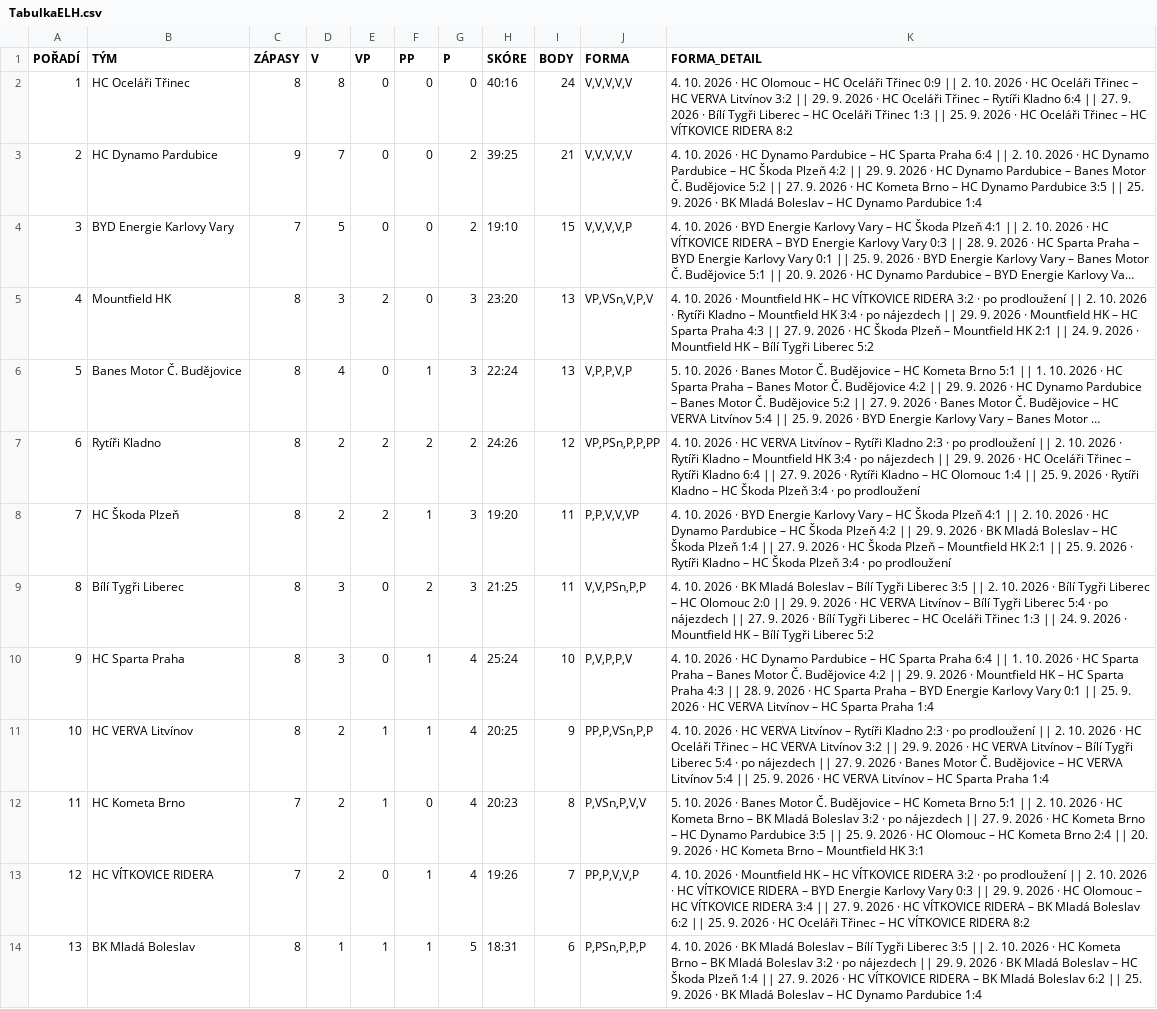
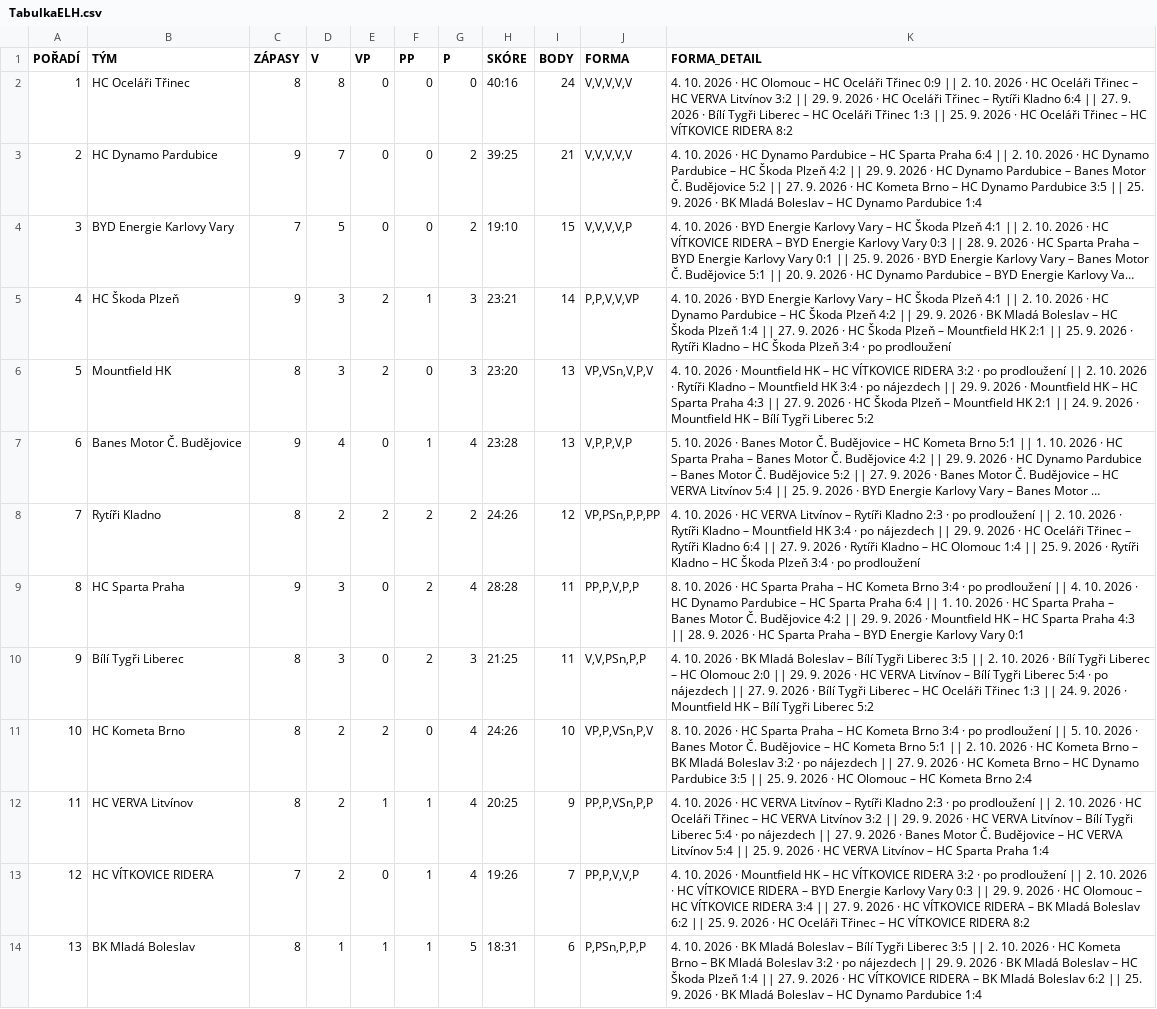
Before and after one commit to Adamos1511/ELH_IceStats, a CSV file: TabulkaELH.csv, drawn as a sheet; only a part is shown; long unchanged cells end in …; removed rows and columns are numbered as before the commit, all else as after; the diff names each change by its address in the sheet, - before the commit and + after, or states it on an @@ line.

```diff
--- a/TabulkaELH.csv
+++ b/TabulkaELH.csv
+row 5: 4 | HC Škoda Plzeň | 9 | 3 | 2 | 1 | 3 | 23:21 | 14 | P,P,V,V,VP | 4. 10. 2026 · BYD Energie Karlovy Vary – HC Škoda Plzeň 4:1 || 2. 10. 2026 · HC Dynamo Pardubice – HC Škoda Plzeň 4:2 || 29. 9. 2026 · BK Mladá Boleslav – HC Škoda Plzeň 1:4 || 27. 9. 2026 · HC Škoda Plzeň – Mountfield HK 2:1 || 25. 9. 2026 · Rytíři Kladno – HC Škoda Plzeň 3:4 · po prodloužení
@@ column A (POŘADÍ) renumbered between rows 6 and 12 @@
-C7 (ZÁPASY): 8
+C7 (ZÁPASY): 9
-G7 (P): 3
+G7 (P): 4
-H7 (SKÓRE): 22:24
+H7 (SKÓRE): 23:28
-row 8: 7 | HC Škoda Plzeň | 8 | 2 | 2 | 1 | 3 | 19:20 | 11 | P,P,V,V,VP | 4. 10. 2026 · BYD Energie Karlovy Vary – HC Škoda Plzeň 4:1 || 2. 10. 2026 · HC Dynamo Pardubice – HC Škoda Plzeň 4:2 || 29. 9. 2026 · BK Mladá Boleslav – HC Škoda Plzeň 1:4 || 27. 9. 2026 · HC Škoda Plzeň – Mountfield HK 2:1 || 25. 9. 2026 · Rytíři Kladno – HC Škoda Plzeň 3:4 · po prodloužení
+row 9: 8 | HC Sparta Praha | 9 | 3 | 0 | 2 | 4 | 28:28 | 11 | PP,P,V,P,P | 8. 10. 2026 · HC Sparta Praha – HC Kometa Brno 3:4 · po prodloužení || 4. 10. 2026 · HC Dynamo Pardubice – HC Sparta Praha 6:4 || 1. 10. 2026 · HC Sparta Praha – Banes Motor Č. Budějovice 4:2 || 29. 9. 2026 · Mountfield HK – HC Sparta Praha 4:3 || 28. 9. 2026 · HC Sparta Praha – BYD Energie Karlovy Vary 0:1
-row 10: 9 | HC Sparta Praha | 8 | 3 | 0 | 1 | 4 | 25:24 | 10 | P,V,P,P,V | 4. 10. 2026 · HC Dynamo Pardubice – HC Sparta Praha 6:4 || 1. 10. 2026 · HC Sparta Praha – Banes Motor Č. Budějovice 4:2 || 29. 9. 2026 · Mountfield HK – HC Sparta Praha 4:3 || 28. 9. 2026 · HC Sparta Praha – BYD Energie Karlovy Vary 0:1 || 25. 9. 2026 · HC VERVA Litvínov – HC Sparta Praha 1:4
+row 11: 10 | HC Kometa Brno | 8 | 2 | 2 | 0 | 4 | 24:26 | 10 | VP,P,VSn,P,V | 8. 10. 2026 · HC Sparta Praha – HC Kometa Brno 3:4 · po prodloužení || 5. 10. 2026 · Banes Motor Č. Budějovice – HC Kometa Brno 5:1 || 2. 10. 2026 · HC Kometa Brno – BK Mladá Boleslav 3:2 · po nájezdech || 27. 9. 2026 · HC Kometa Brno – HC Dynamo Pardubice 3:5 || 25. 9. 2026 · HC Olomouc – HC Kometa Brno 2:4
-row 12: 11 | HC Kometa Brno | 7 | 2 | 1 | 0 | 4 | 20:23 | 8 | P,VSn,P,V,V | 5. 10. 2026 · Banes Motor Č. Budějovice – HC Kometa Brno 5:1 || 2. 10. 2026 · HC Kometa Brno – BK Mladá Boleslav 3:2 · po nájezdech || 27. 9. 2026 · HC Kometa Brno – HC Dynamo Pardubice 3:5 || 25. 9. 2026 · HC Olomouc – HC Kometa Brno 2:4 || 20. 9. 2026 · HC Kometa Brno – Mountfield HK 3:1
```
Also changed, not shown: brankari_detail.csv, hraci_detail.csv.
